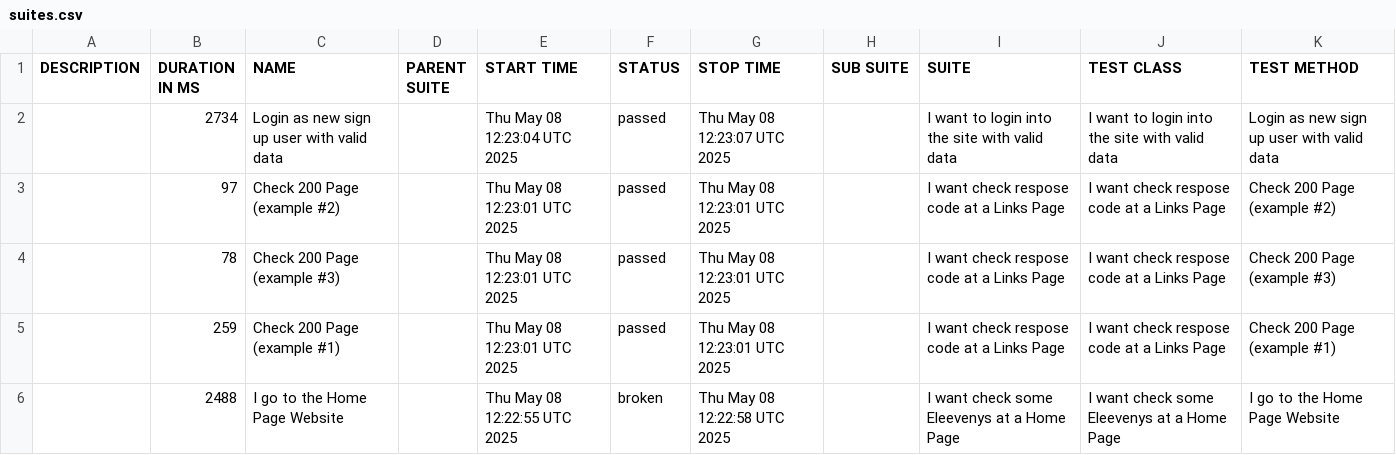
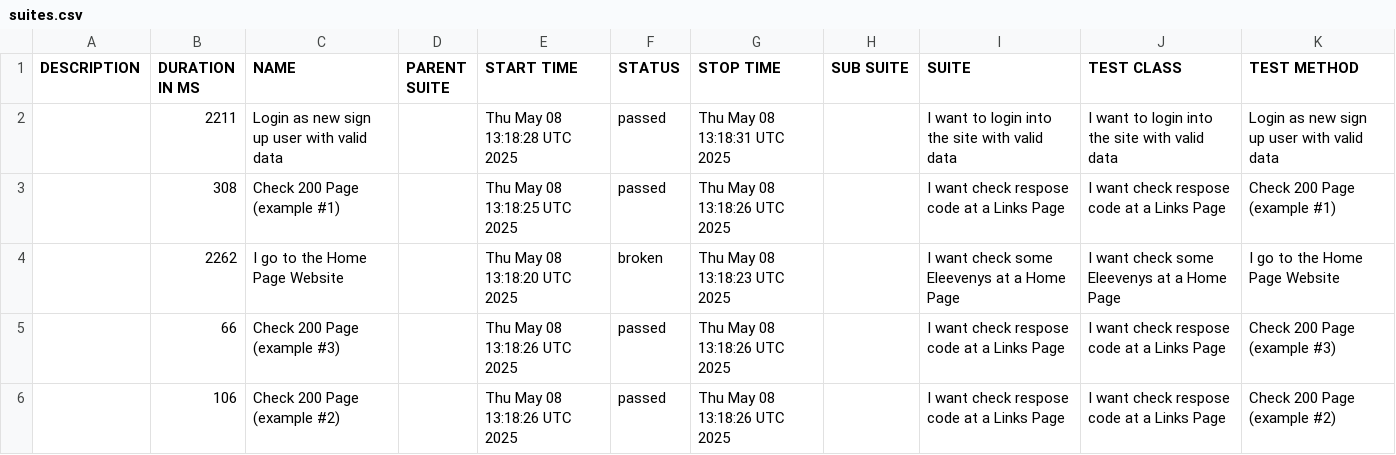
Before and after one commit to tmqa2408/cypress_Cucumber_BDD, a CSV file: data/suites.csv, drawn as a sheet.

```diff
--- a/data/suites.csv
+++ b/data/suites.csv
@@ -1,6 +1,6 @@
 "DESCRIPTION","DURATION IN MS","NAME","PARENT SUITE","START TIME","STATUS","STOP TIME","SUB SUITE","SUITE","TEST CLASS","TEST METHOD"
-"","2734","Login as new sign up user with valid data","","Thu May 08 12:23:04 UTC 2025","passed","Thu May 08 12:23:07 UTC 2025","","I want to login into the site with valid data","I want to login into the site with valid data","Login as new sign up user with valid data"
-"","97","Check 200 Page (example #2)","","Thu May 08 12:23:01 UTC 2025","passed","Thu May 08 12:23:01 UTC 2025","","I want check respose code at a Links Page","I want check respose code at a Links Page","Check 200 Page (example #2)"
-"","78","Check 200 Page (example #3)","","Thu May 08 12:23:01 UTC 2025","passed","Thu May 08 12:23:01 UTC 2025","","I want check respose code at a Links Page","I want check respose code at a Links Page","Check 200 Page (example #3)"
-"","259","Check 200 Page (example #1)","","Thu May 08 12:23:01 UTC 2025","passed","Thu May 08 12:23:01 UTC 2025","","I want check respose code at a Links Page","I want check respose code at a Links Page","Check 200 Page (example #1)"
-"","2488","I go to the Home Page Website","","Thu May 08 12:22:55 UTC 2025","broken","Thu May 08 12:22:58 UTC 2025","","I want check some Eleevenys at a Home Page","I want check some Eleevenys at a Home Page","I go to the Home Page Website"
+"","2211","Login as new sign up user with valid data","","Thu May 08 13:18:28 UTC 2025","passed","Thu May 08 13:18:31 UTC 2025","","I want to login into the site with valid data","I want to login into the site with valid data","Login as new sign up user with valid data"
+"","308","Check 200 Page (example #1)","","Thu May 08 13:18:25 UTC 2025","passed","Thu May 08 13:18:26 UTC 2025","","I want check respose code at a Links Page","I want check respose code at a Links Page","Check 200 Page (example #1)"
+"","2262","I go to the Home Page Website","","Thu May 08 13:18:20 UTC 2025","broken","Thu May 08 13:18:23 UTC 2025","","I want check some Eleevenys at a Home Page","I want check some Eleevenys at a Home Page","I go to the Home Page Website"
+"","66","Check 200 Page (example #3)","","Thu May 08 13:18:26 UTC 2025","passed","Thu May 08 13:18:26 UTC 2025","","I want check respose code at a Links Page","I want check respose code at a Links Page","Check 200 Page (example #3)"
+"","106","Check 200 Page (example #2)","","Thu May 08 13:18:26 UTC 2025","passed","Thu May 08 13:18:26 UTC 2025","","I want check respose code at a Links Page","I want check respose code at a Links Page","Check 200 Page (example #2)"
```
Also changed, not shown: 25 other files.
